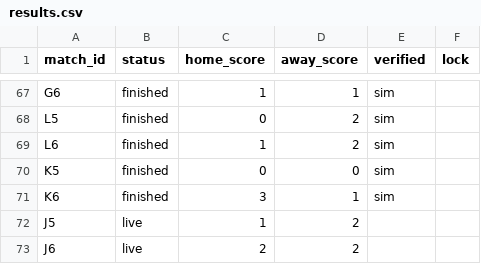
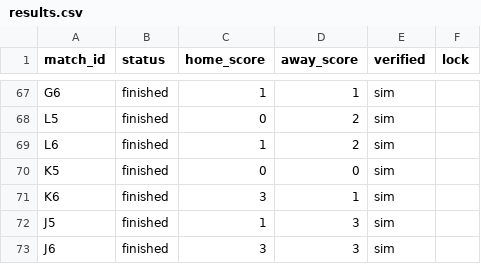
Before and after one commit to paulocrepaldi81/bolao-miha-2026, a CSV file: engine/data/results.csv, drawn as a sheet; only a part is shown, gaps mark what is left out.

```diff
--- a/engine/data/results.csv
+++ b/engine/data/results.csv
@@ -71,3 +71,3 @@ K5,finished,0,0,sim,
 K6,finished,3,1,sim,
-J5,live,1,2,,
-J6,live,2,2,,
+J5,finished,1,3,sim,
+J6,finished,3,3,sim,
```
Also changed, not shown: 5 other files.
